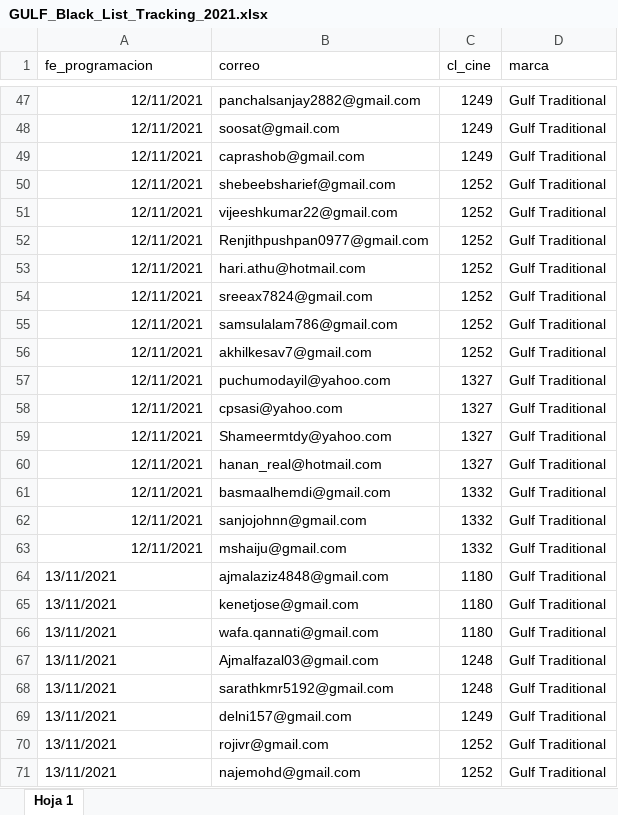
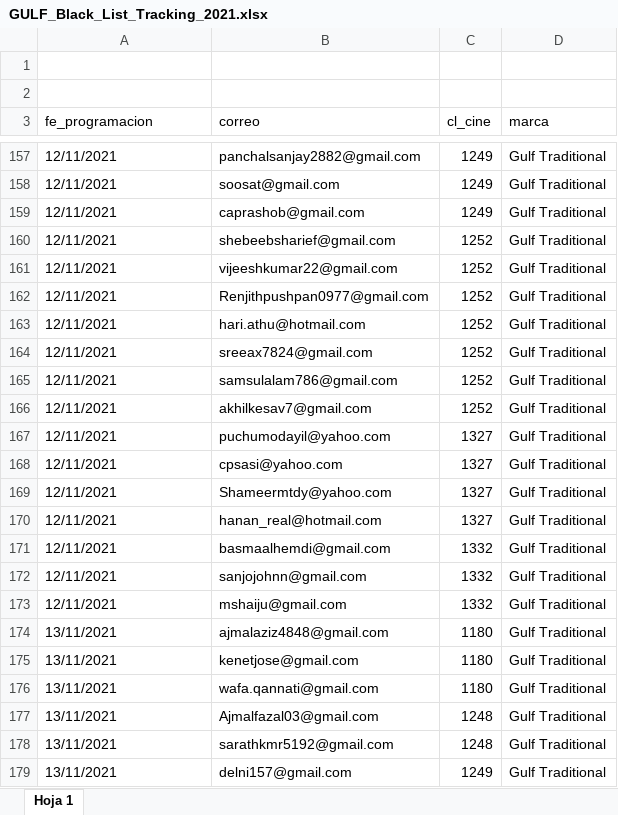
Before and after one commit to Tecnoyar/CinepolisGulf, an Excel workbook: Data/Temp/GULF_Black_List_Tracking_2021.xlsx, sheet Hoja 1, drawn as a sheet; only a part is shown, gaps mark what is left out; the shorter side is filled out with more unchanged rows; values as stored, in another font and other column widths than the file's, no borders; addresses are those after the commit; the diff covers the shown part only; the diff names each change by its address in the sheet, - before the commit and + after, or states it on an @@ line.

```diff
--- a/Data/Temp/GULF_Black_List_Tracking_2021.xlsx (sheet Hoja 1)
+++ b/Data/Temp/GULF_Black_List_Tracking_2021.xlsx (sheet Hoja 1)
+row 1: (empty)
+row 2: (empty)
-A157:A173 alignment: right
+A157:A173 alignment: left
```
Also changed, not shown: 304 added rows, 70 removed rows, 31 edited cells and cell formats elsewhere in this sheet, Data/Config.xlsx, 13 other files.
